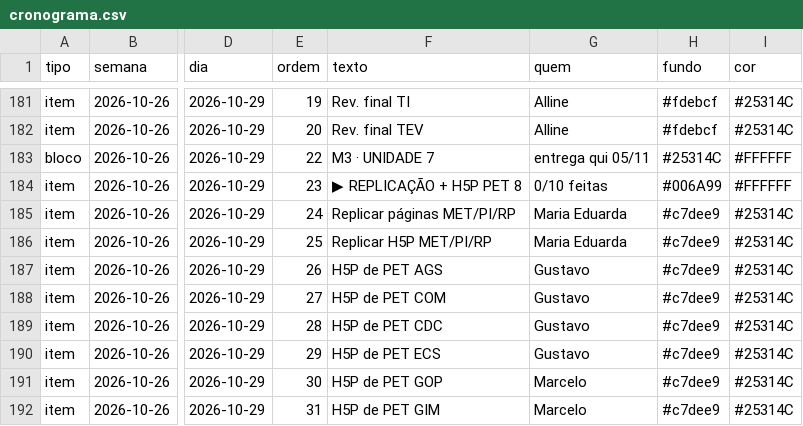
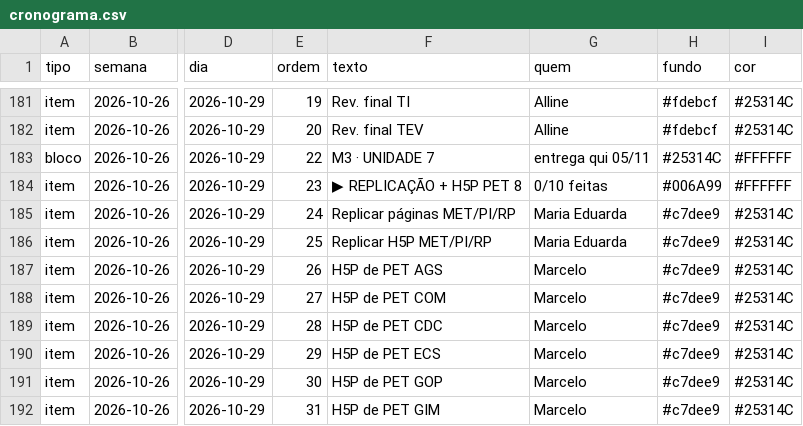
Before and after one commit to Moodle-IFTP-AL/Painel-de-Construcao, a CSV file: cronograma.csv, drawn as a sheet; only a part is shown, gaps mark what is left out; the diff names each change by its address in the sheet, - before the commit and + after, or states it on an @@ line.

Commit message:
esteira: dados de 27/10/2026 16:27

```diff
--- a/cronograma.csv
+++ b/cronograma.csv
-G187:G190 (quem): Gustavo
+G187:G190 (quem): Marcelo
```
